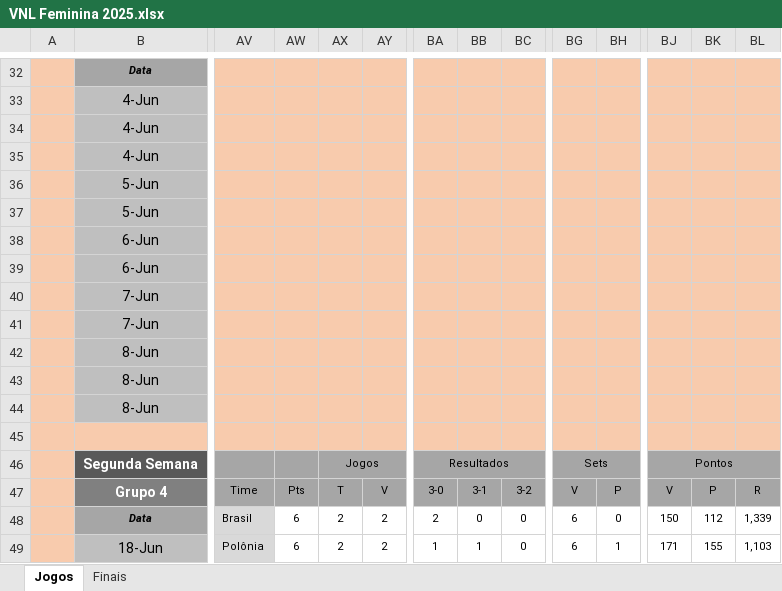
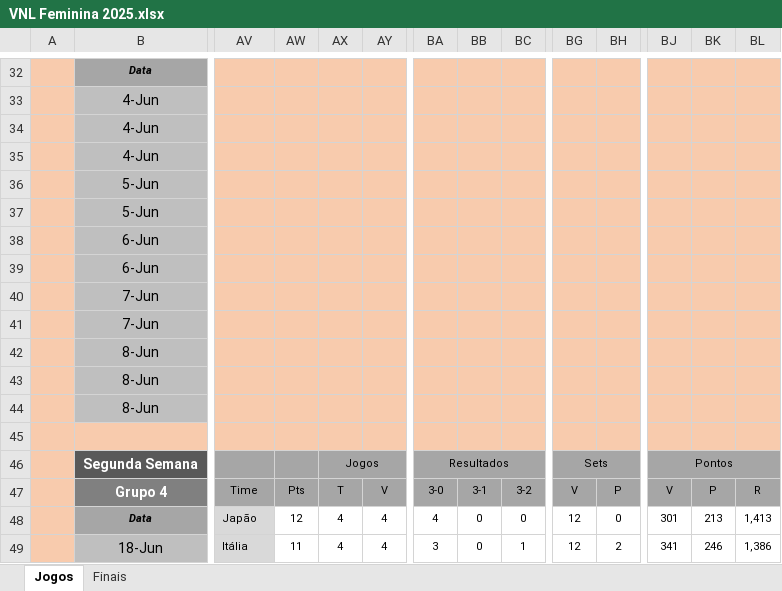
Before and after one commit to maurilyn/volei-planilha-VNL-feminino-2025, an Excel workbook: VNL Feminina 2025.xlsx, sheet Jogos, drawn as a sheet; only a part is shown, gaps mark what is left out; values as stored, in another font and other column widths than the file's, no borders; conditional formats not drawn; removed rows and columns are numbered as before the commit, all else as after; rows hold the shown columns only; the diff covers the shown part only; the diff names each change by its address in the sheet, - before the commit and + after, or states it on an @@ line.

Commit message:
Att Semana 1

```diff
--- a/VNL Feminina 2025.xlsx (sheet Jogos)
+++ b/VNL Feminina 2025.xlsx (sheet Jogos)
-row 38:  | 6-Jun
-row 39:  | 6-Jun
-row 40:  | 7-Jun
-row 41:  | 7-Jun
-row 42:  | 8-Jun
-row 43:  | 8-Jun
-row 44:  | 8-Jun
+row 38:  | 6-Jun
+row 39:  | 6-Jun
+row 40:  | 7-Jun
+row 41:  | 7-Jun
+row 42:  | 8-Jun
+row 43:  | 8-Jun
+row 44:  | 8-Jun
-AV48: Brasil
+AV48: Japão
-AW48: 6
+AW48: 12
-AX48:AX49: 2
+AX48:AX49: 4
-AY48:AY49: 2
+AY48:AY49: 4
-BA48: 2
+BA48: 4
-BG48:BG49: 6
+BG48:BG49: 12
-BJ48: 150
+BJ48: 301
-BK48: 112
+BK48: 213
-BL48: 1,339
+BL48: 1,413
-AV49: Polônia
+AV49: Itália
-AW49: 6
+AW49: 11
-BA49: 1
+BA49: 3
-BB49: 1
+BB49: 0
-BC49: 0
+BC49: 1
-BH49: 1
+BH49: 2
-BJ49: 171
+BJ49: 341
-BK49: 155
+BK49: 246
-BL49: 1,103
+BL49: 1,386
```
Also changed, not shown: 18 added rows, 18 removed rows and 516 edited cells elsewhere in this sheet, sheet Finais, formulas that keep their value, hidden cells.
